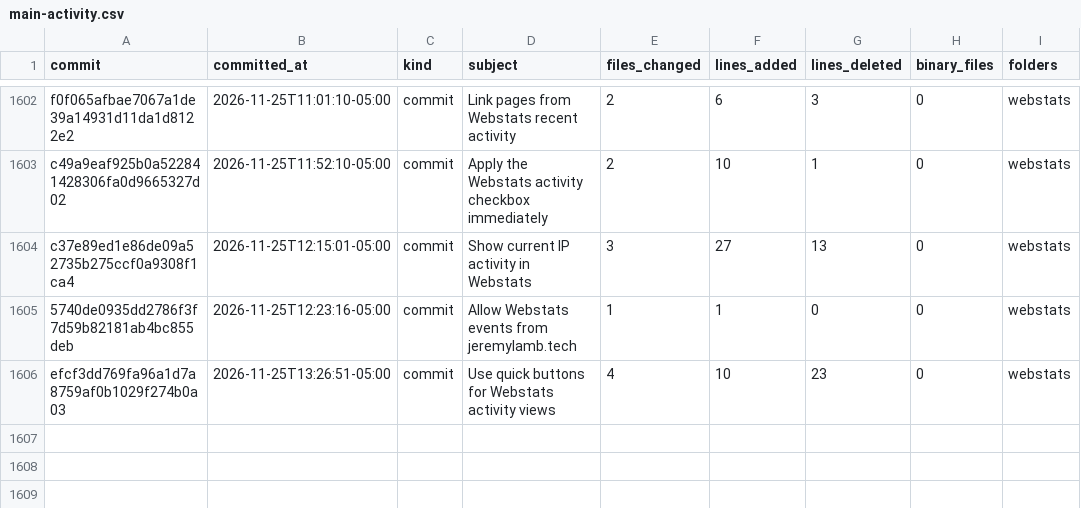
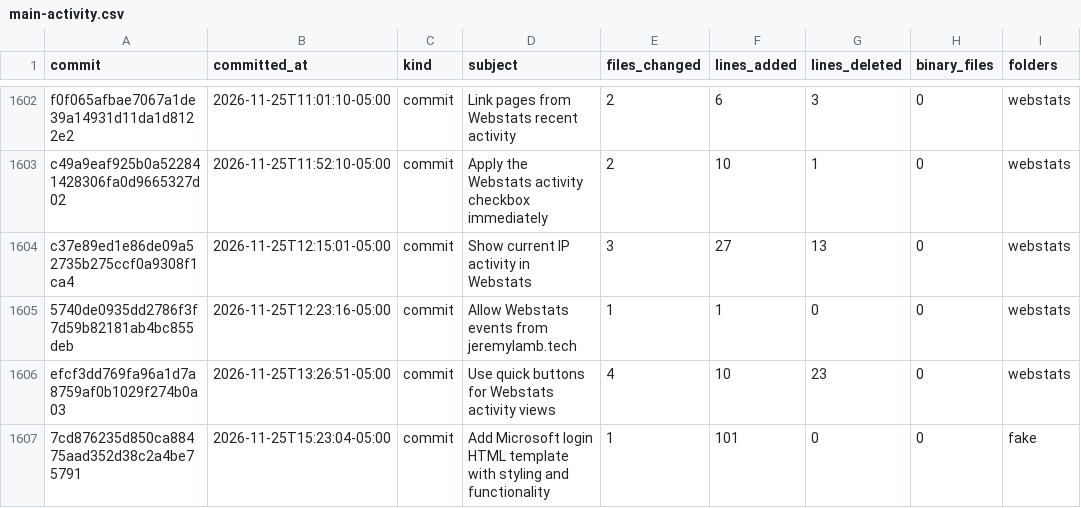
Before and after one commit to jasrasr/website, a CSV file: main-activity.csv, drawn as a sheet; only a part is shown, gaps mark what is left out.

```diff
--- a/main-activity.csv
+++ b/main-activity.csv
@@ -1606 +1606,2 @@ c37e89ed1e86de09a52735b275ccf0a9308f1ca4,2026-11-25T12:15:01-05:00,commit,Show c
 efcf3dd769fa96a1d7a8759af0b1029f274b0a03,2026-11-25T13:26:51-05:00,commit,Use quick buttons for Webstats activity views,4,10,23,0,webstats
+7cd876235d850ca88475aad352d38c2a4be75791,2026-11-25T15:23:04-05:00,commit,Add Microsoft login HTML template with styling and functionality,1,101,0,0,fake
```
Also changed, not shown: commit-activity.csv, 1 other file.
